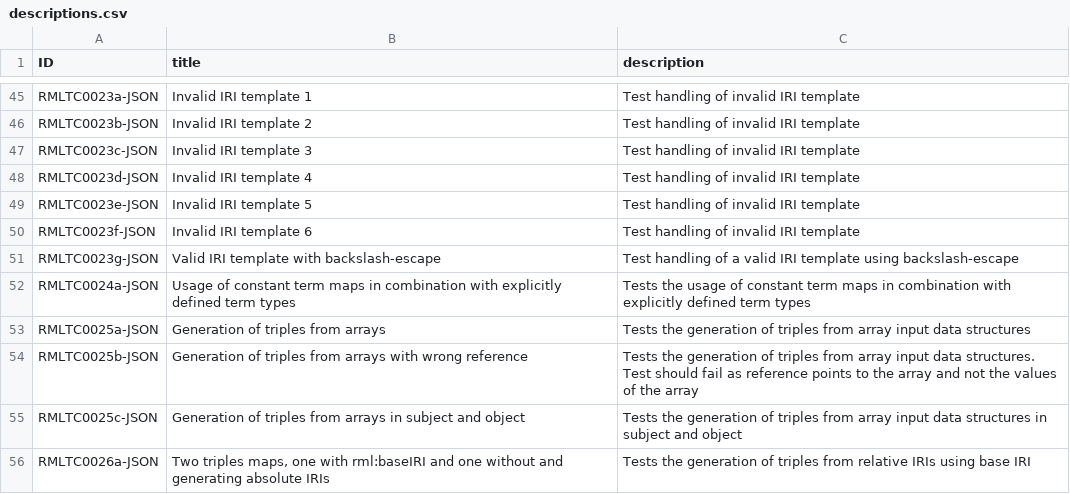
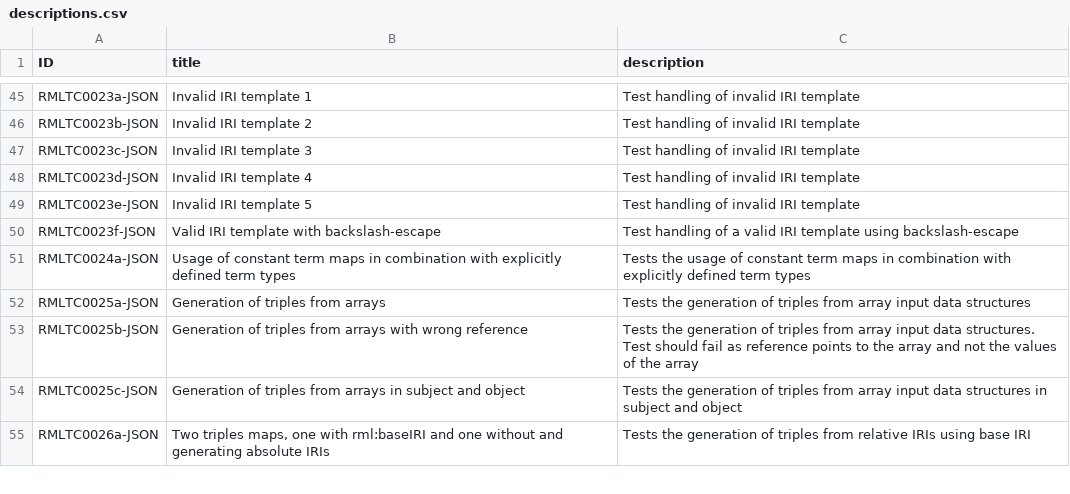
Before and after one commit to kg-construct/rml-core, a CSV file: test-cases/descriptions.csv, drawn as a sheet; only a part is shown, gaps mark what is left out.

```diff
--- a/test-cases/descriptions.csv
+++ b/test-cases/descriptions.csv
@@ -49,4 +49,3 @@ RMLTC0023d-JSON,Invalid IRI template 4,Test handling of invalid IRI template
 RMLTC0023e-JSON,Invalid IRI template 5,Test handling of invalid IRI template
-RMLTC0023f-JSON,Invalid IRI template 6,Test handling of invalid IRI template
-RMLTC0023g-JSON,Valid IRI template with backslash-escape,Test handling of a valid IRI template using backslash-escape
+RMLTC0023f-JSON,Valid IRI template with backslash-escape,Test handling of a valid IRI template using backslash-escape
 RMLTC0024a-JSON,Usage of constant term maps in combination with explicitly defined term types,Tests the usage of constant term maps in combination with explicitly defined term types
```
Also changed, not shown: test-cases/metadata.csv, 34 other files.
